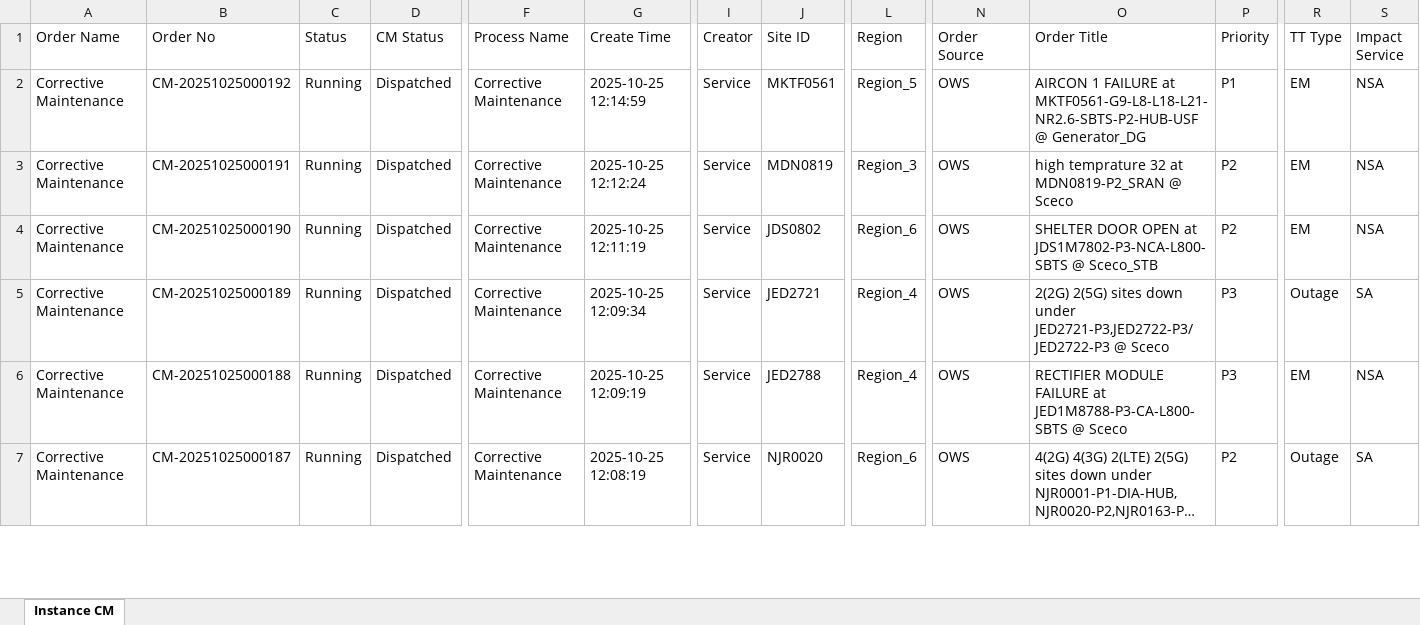
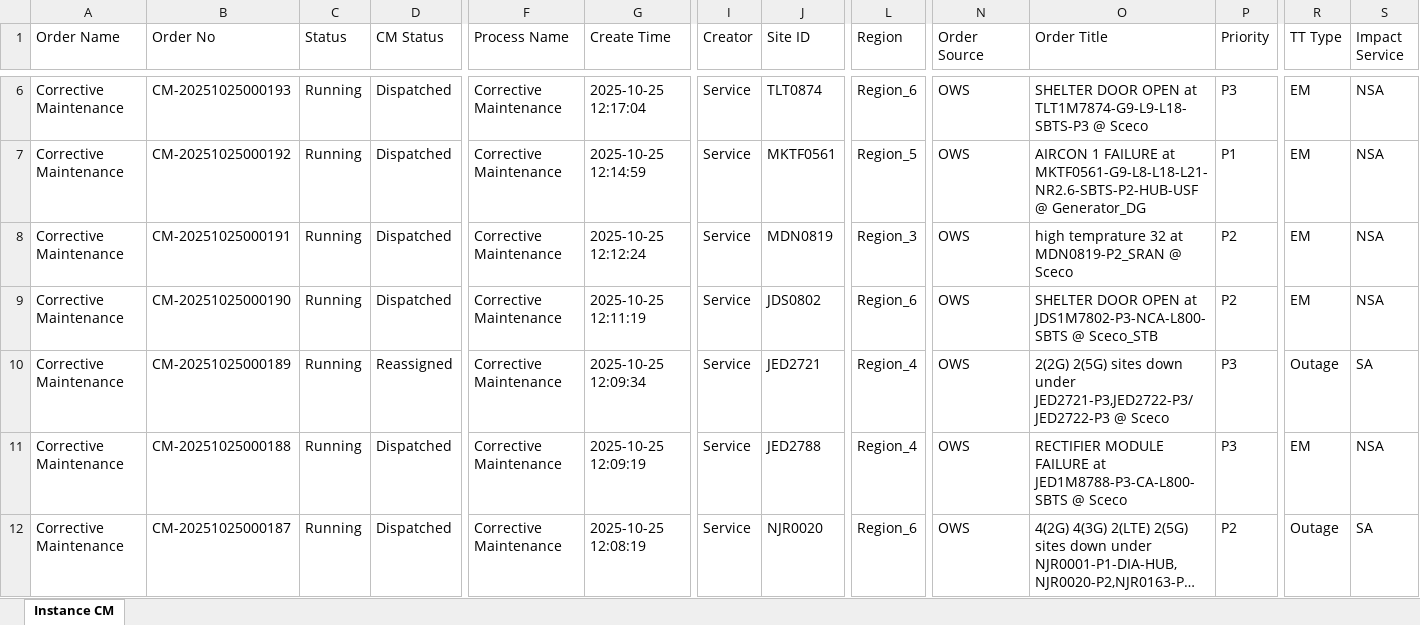
Before and after one commit to decosaro/tms_running, an Excel workbook: TMS_PCMs.xlsx, sheet Instance CM, drawn as a sheet; only a part is shown, gaps mark what is left out; long unchanged cells end in …; values as stored, in another font and other column widths than the file's, no borders; addresses are those after the commit; rows hold the shown columns only; the diff covers the shown part only; the diff names each change by its address in the sheet, - before the commit and + after, or states it on an @@ line.

Commit message:
Updated TMS_PCMs.xlsx from OneDrive

```diff
--- a/TMS_PCMs.xlsx (sheet Instance CM)
+++ b/TMS_PCMs.xlsx (sheet Instance CM)
+row 6: Corrective Maintenance | CM-20251025000193 | Running | Dispatched | Corrective Maintenance | 2025-10-25 12:17:04 | Service | TLT0874 | Region_6 | OWS | SHELTER DOOR OPEN at TLT1M7874-G9-L9-L18-SBTS-P3 @ Sceco | P3 | EM | NSA
-D10 (CM Status): Dispatched
+D10 (CM Status): Reassigned
```
Also changed, not shown: 4 added rows and 1 edited cell elsewhere in this sheet.
